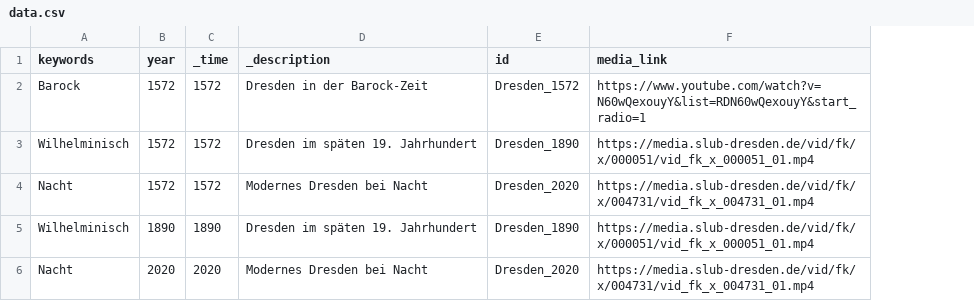
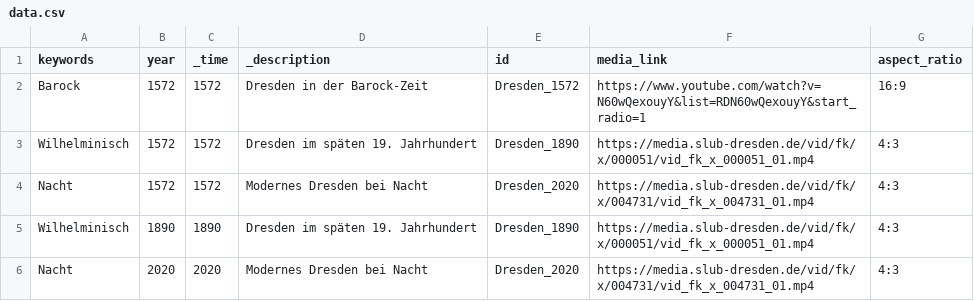
Before and after one commit to robertcornelisschuppe/vikus-viewer-dresden, a CSV file: data.csv, drawn as a sheet; the diff names each change by its address in the sheet, - before the commit and + after, or states it on an @@ line.

Commit message:
Update data.csv

```diff
--- a/data.csv
+++ b/data.csv
+column G (aspect_ratio), rows 2-6: 16:9 | 4:3 | 4:3 | 4:3 | 4:3
```
